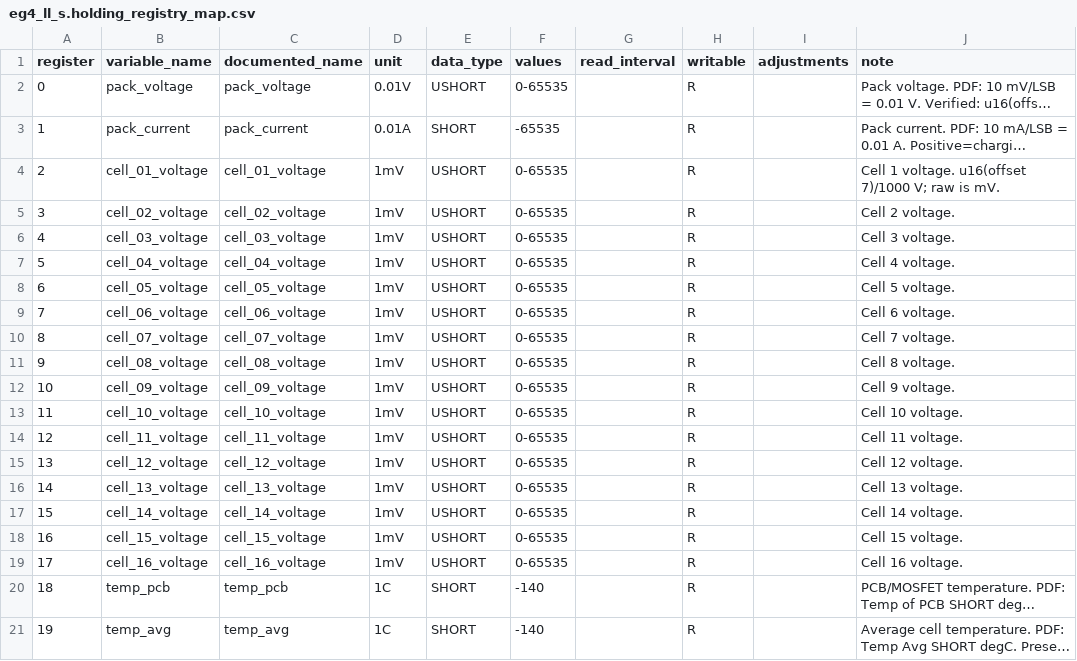
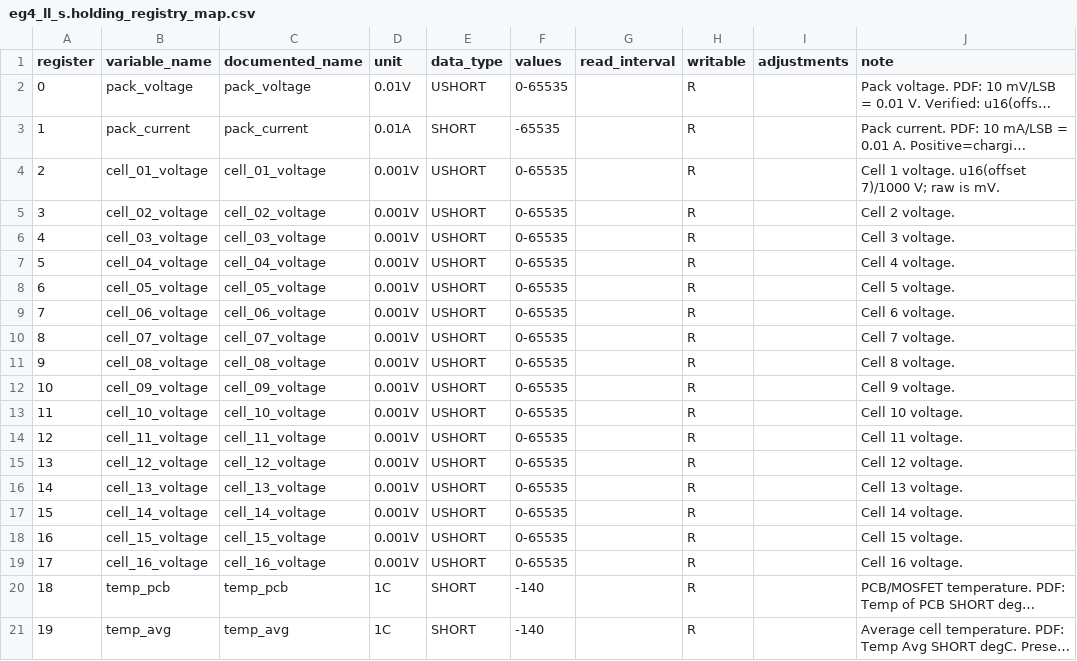
Before and after one commit to BuxtonCalvin/MultiProtocolGateway, a CSV file: protocols/eg4/eg4_ll_s.holding_registry_map.csv, drawn as a sheet; only a part is shown; long unchanged cells end in …; the diff names each change by its address in the sheet, - before the commit and + after, or states it on an @@ line.

Commit message:
Present joined 16 bit registers as one 32 bit register in the Web UI.  Battery scraper fixes.

```diff
--- a/protocols/eg4/eg4_ll_s.holding_registry_map.csv
+++ b/protocols/eg4/eg4_ll_s.holding_registry_map.csv
-D4:D19 (unit): 1mV
+D4:D19 (unit): 0.001V
```
Also changed, not shown: 16 other files.
